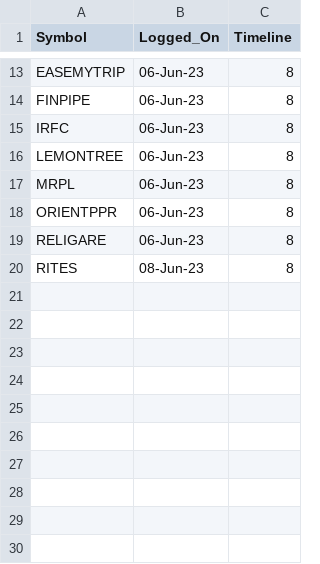
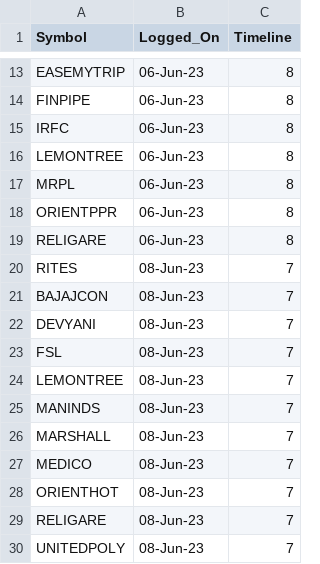
Before and after one commit to vishaln90/public_rep, a CSV file: Close_Monitor_HOURLY.csv, drawn as a sheet; only a part is shown, gaps mark what is left out.

Commit message:
Update Close_Monitor_HOURLY.csv

```diff
--- a/Close_Monitor_HOURLY.csv
+++ b/Close_Monitor_HOURLY.csv
@@ -19,2 +19,12 @@ ORIENTPPR,06-Jun-23,8
 RELIGARE,06-Jun-23,8
-RITES,08-Jun-23,8
+RITES,08-Jun-23,7
+BAJAJCON,08-Jun-23,7
+DEVYANI,08-Jun-23,7
+FSL,08-Jun-23,7
+LEMONTREE,08-Jun-23,7
+MANINDS,08-Jun-23,7
+MARSHALL,08-Jun-23,7
+MEDICO,08-Jun-23,7
+ORIENTHOT,08-Jun-23,7
+RELIGARE,08-Jun-23,7
+UNITEDPOLY,08-Jun-23,7
```
